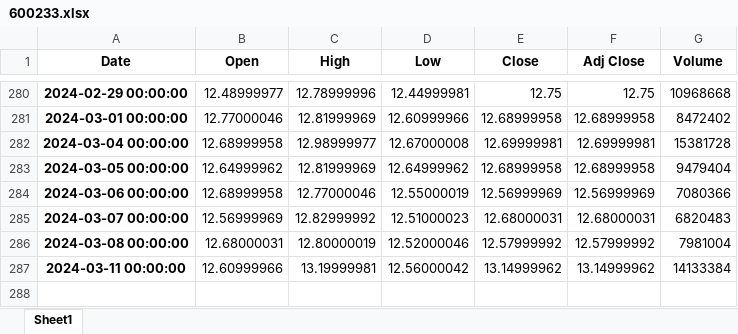
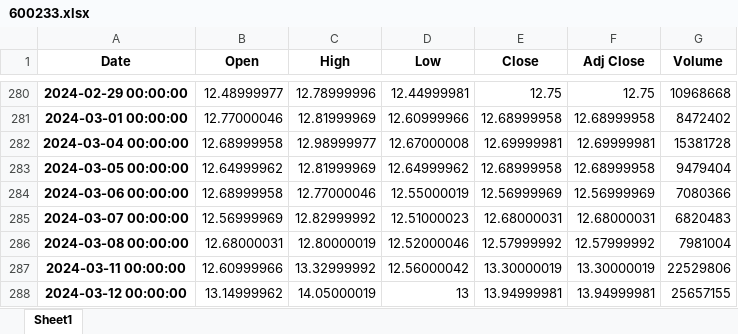
Before and after one commit to tiangu1980/ManualScriptTools, an Excel workbook: LSTM/600233.xlsx, sheet Sheet1, drawn as a sheet; only a part is shown, gaps mark what is left out; values as stored, in another font and other column widths than the file's, no borders; the diff names each change by its address in the sheet, - before the commit and + after, or states it on an @@ line.

```diff
--- a/LSTM/600233.xlsx (sheet Sheet1)
+++ b/LSTM/600233.xlsx (sheet Sheet1)
-C287 (High): 13.19999981
+C287 (High): 13.32999992
-E287 (Close): 13.14999962
+E287 (Close): 13.30000019
-F287 (Adj Close): 13.14999962
+F287 (Adj Close): 13.30000019
-G287 (Volume): 14133384
+G287 (Volume): 22529806
+row 288: 2024-03-12 00:00:00 | 13.14999962 | 14.05000019 | 13 | 13.94999981 | 13.94999981 | 25657155
```
Also changed, not shown: 8 other files.
